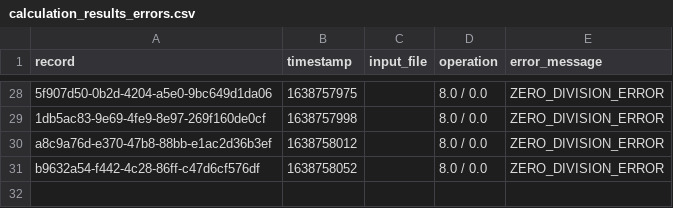
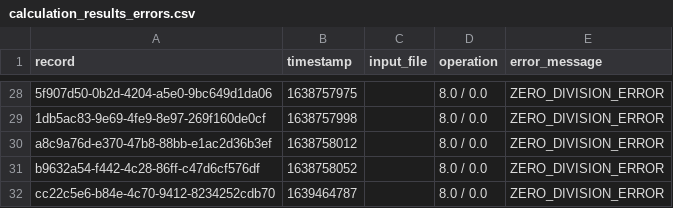
Before and after one commit to jameson-m/njit-is601-calc1, a CSV file: results/calculation_results_errors.csv, drawn as a sheet; only a part is shown, gaps mark what is left out.

```diff
--- a/results/calculation_results_errors.csv
+++ b/results/calculation_results_errors.csv
@@ -31 +31,2 @@ a8c9a76d-e370-47b8-88bb-e1ac2d36b3ef,1638758012,,8.0 / 0.0,ZERO_DIVISION_ERROR
 b9632a54-f442-4c28-86ff-c47d6cf576df,1638758052,,8.0 / 0.0,ZERO_DIVISION_ERROR
+cc22c5e6-b84e-4c70-9412-8234252cdb70,1639464787,,8.0 / 0.0,ZERO_DIVISION_ERROR
```
Also changed, not shown: 4 other files.
